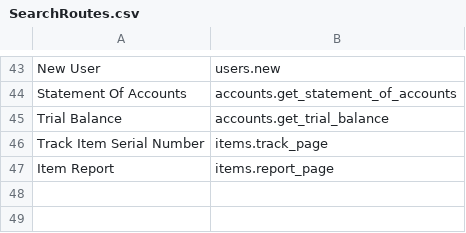
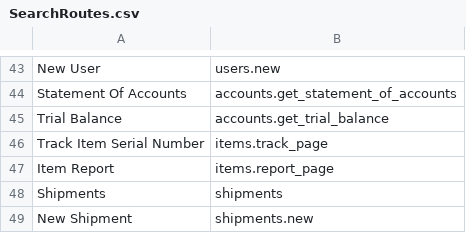
Before and after one commit to Yellow953/Elma, a CSV file: database/data/SearchRoutes.csv, drawn as a sheet; only a part is shown, gaps mark what is left out.

```diff
--- a/database/data/SearchRoutes.csv
+++ b/database/data/SearchRoutes.csv
@@ -47 +47,3 @@ Track Item Serial Number,items.track_page,
 Item Report,items.report_page,
+Shipments,shipments,
+New Shipment,shipments.new,
```
Also changed, not shown: database/data/Permissions.csv, 22 other files.
